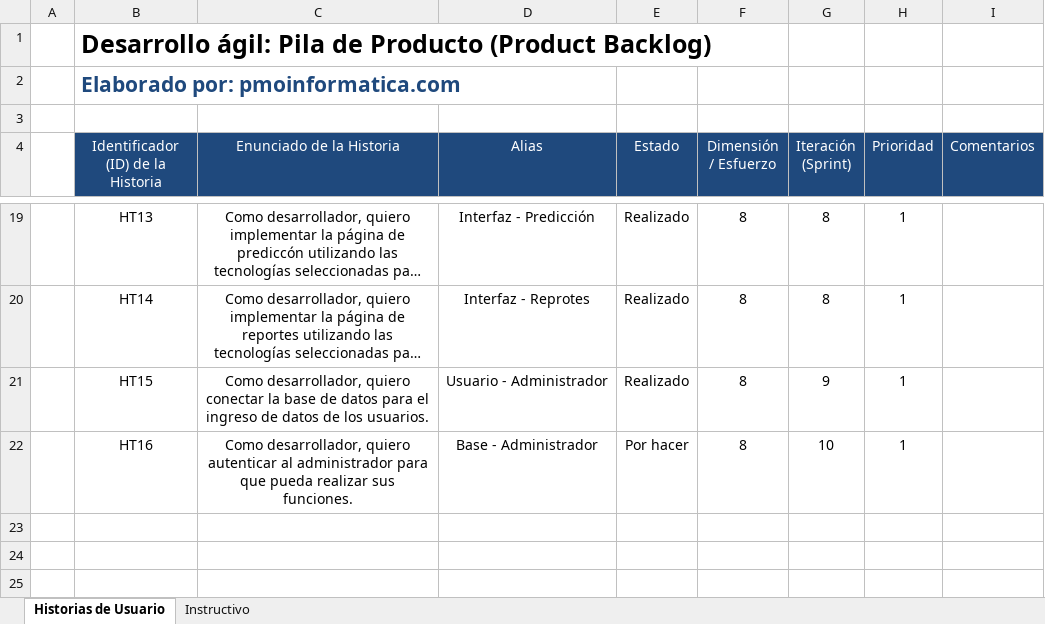
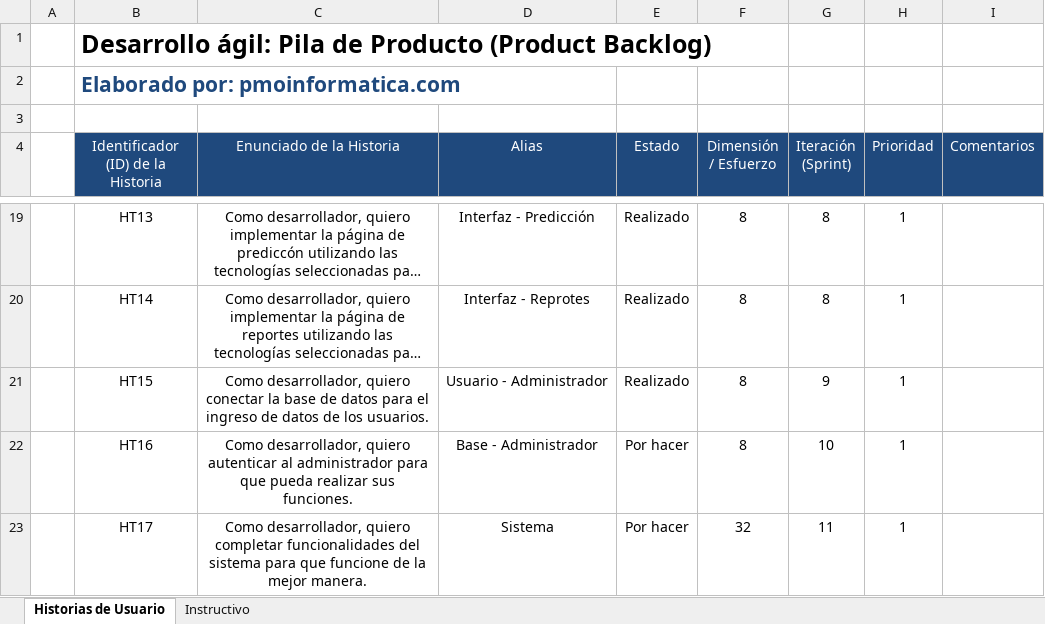
Before and after one commit to jenniferyam/Proyecto_Titulaci-n, an Excel workbook: Documentación/Product Backlog.xlsx, sheet Historias de Usuario, drawn as a sheet; only a part is shown, gaps mark what is left out; long unchanged cells end in …; values as stored, in another font and other column widths than the file's, no borders; the diff names each change by its address in the sheet, - before the commit and + after, or states it on an @@ line.

Commit message:
Versión 8

```diff
--- a/Documentación/Product Backlog.xlsx (sheet Historias de Usuario)
+++ b/Documentación/Product Backlog.xlsx (sheet Historias de Usuario)
+row 23:  | HT17 | Como desarrollador, quiero completar funcionalidades del sistema para que funcione de la mejor manera. | Sistema | Por hacer | 32 | 11 | 1
```
